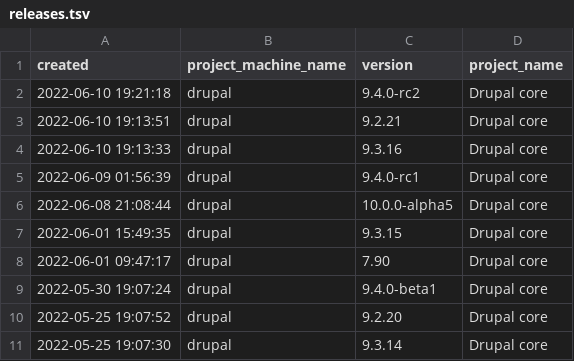
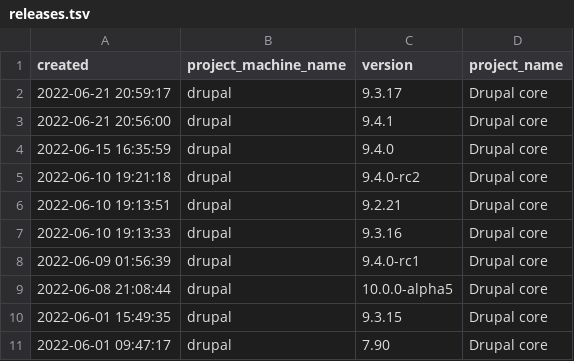
Before and after one commit to sanduhrs/drupal-l10n_server, a TSV file: assets/releases.tsv, drawn as a sheet; only a part is shown; the shorter side is filled out with more unchanged rows.

Commit message:
Add latest releases

```diff
--- a/assets/releases.tsv
+++ b/assets/releases.tsv
@@ -1,2 +1,5 @@
 created	project_machine_name	version	project_name
+2022-06-21 20:59:17	drupal	9.3.17	Drupal core
+2022-06-21 20:56:00	drupal	9.4.1	Drupal core
+2022-06-15 16:35:59	drupal	9.4.0	Drupal core
 2022-06-10 19:21:18	drupal	9.4.0-rc2	Drupal core
```
